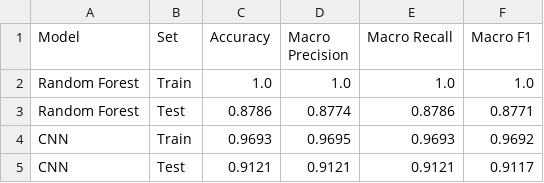
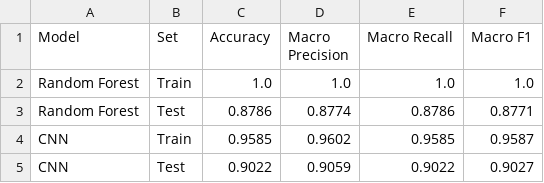
Before and after one commit to siliconsagenerd/Fashion-CV-Project, a CSV file: images/summary_metrics.csv, drawn as a sheet; removed rows and columns are numbered as before the commit, all else as after; the diff names each change by its address in the sheet, - before the commit and + after, or states it on an @@ line.

Commit message:
Final cleanup: fix README metrics to match report (90.22% CNN accuracy), remove redundant images
- Corrected CNN test metrics in README to match submitted PDF and summary_metrics.csv
  (Accuracy 90.22%, Precision 90.59%, Recall 90.22%, F1 90.27%)
- Removed non-code-generated stock images (cnn_architecture_table, fig5, fig6, summary_metrics_table)
- Removed confusion matrix PNGs and misclassified PNG (auto-regenerated by fashion_main.py on each run)
- Updated train/test accuracy prose from ~97%/~91% to ~96%/~90%

```diff
--- a/images/summary_metrics.csv
+++ b/images/summary_metrics.csv
-row 4: CNN | Train | 0.9693 | 0.9695 | 0.9693 | 0.9692
-row 5: CNN | Test | 0.9121 | 0.9121 | 0.9121 | 0.9117
+row 4: CNN | Train | 0.9585 | 0.9602 | 0.9585 | 0.9587
+row 5: CNN | Test | 0.9022 | 0.9059 | 0.9022 | 0.9027
```
Also changed, not shown: images/per_class_metrics.csv, 9 other files.
